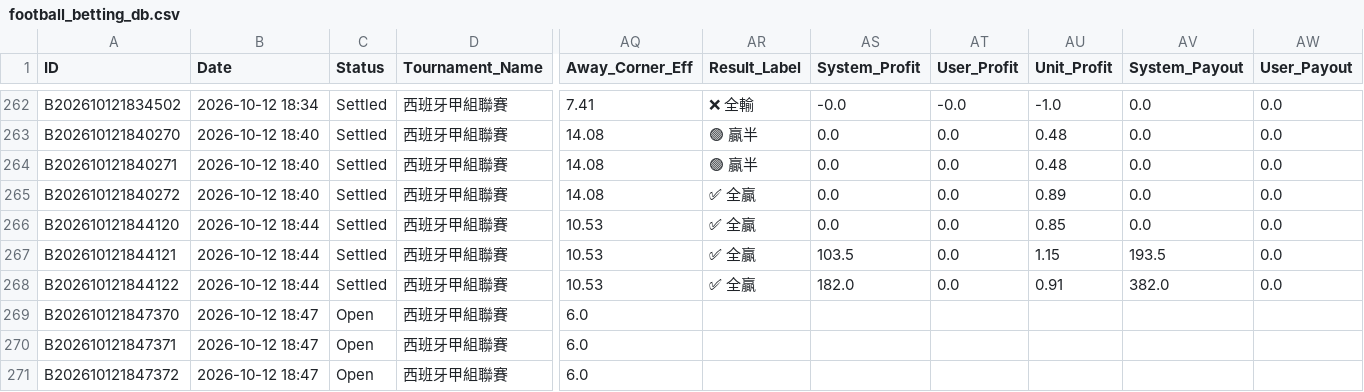
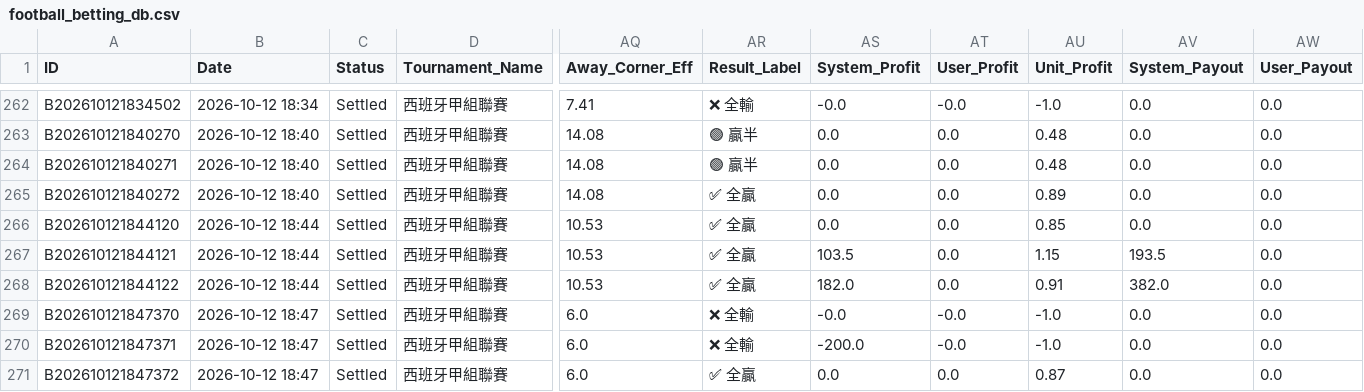
Before and after one commit to tipsme98/FB-app, a CSV file: football_betting_db.csv, drawn as a sheet; only a part is shown, gaps mark what is left out; the diff names each change by its address in the sheet, - before the commit and + after, or states it on an @@ line.

Commit message:
Auto-update football_betting_db.csv via Streamlit App [2026-10-12 18:48:19]

```diff
--- a/football_betting_db.csv
+++ b/football_betting_db.csv
-C269:C271 (Status): Open
+C269:C271 (Status): Settled
-AR269:AR270 (Result_Label): (empty)
+AR269:AR270 (Result_Label): ❌ 全輸
-AS269 (System_Profit): (empty)
+AS269 (System_Profit): -0.0
-AT269:AT270 (User_Profit): (empty)
+AT269:AT270 (User_Profit): -0.0
-AU269:AU270 (Unit_Profit): (empty)
+AU269:AU270 (Unit_Profit): -1.0
-AV269:AV271 (System_Payout): (empty)
+AV269:AV271 (System_Payout): 0.0
-AW269:AW271 (User_Payout): (empty)
+AW269:AW271 (User_Payout): 0.0
-AS270 (System_Profit): (empty)
+AS270 (System_Profit): -200.0
-AR271 (Result_Label): (empty)
+AR271 (Result_Label): ✅ 全贏
-AS271 (System_Profit): (empty)
+AS271 (System_Profit): 0.0
-AT271 (User_Profit): (empty)
+AT271 (User_Profit): 0.0
-AU271 (Unit_Profit): (empty)
+AU271 (Unit_Profit): 0.87
```
